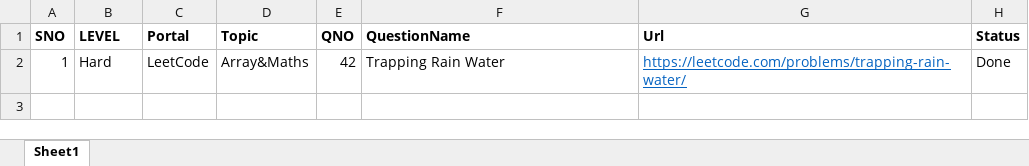
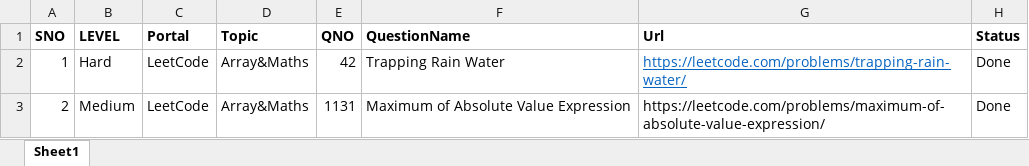
Before and after one commit to devcode369/Interview, an Excel workbook: DSAP/Documents/DSAQ.xlsx, sheet Sheet1, drawn as a sheet; values as stored, in another font and other column widths than the file's, no borders; the diff names each change by its address in the sheet, - before the commit and + after, or states it on an @@ line.

Commit message:
1131_Maximum of Absolute Value Expression

```diff
--- a/DSAP/Documents/DSAQ.xlsx (sheet Sheet1)
+++ b/DSAP/Documents/DSAQ.xlsx (sheet Sheet1)
+row 3: 2 | Medium | LeetCode | Array&Maths | 1131 | Maximum of Absolute Value Expression | https://leetcode.com/problems/maximum-of-absolute-value-expression/ | Done
```
Also changed, not shown: 3 other files.
